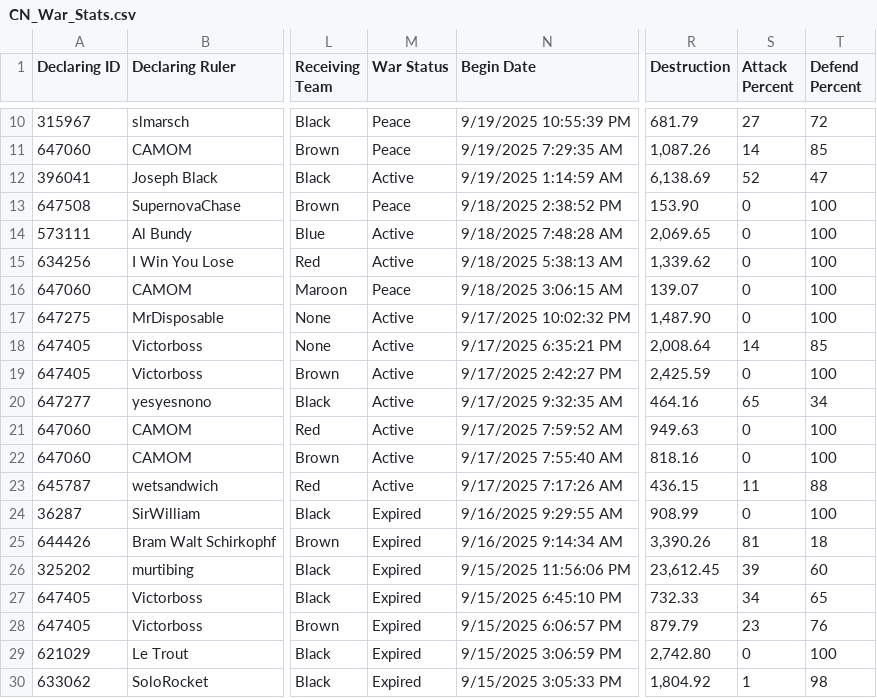
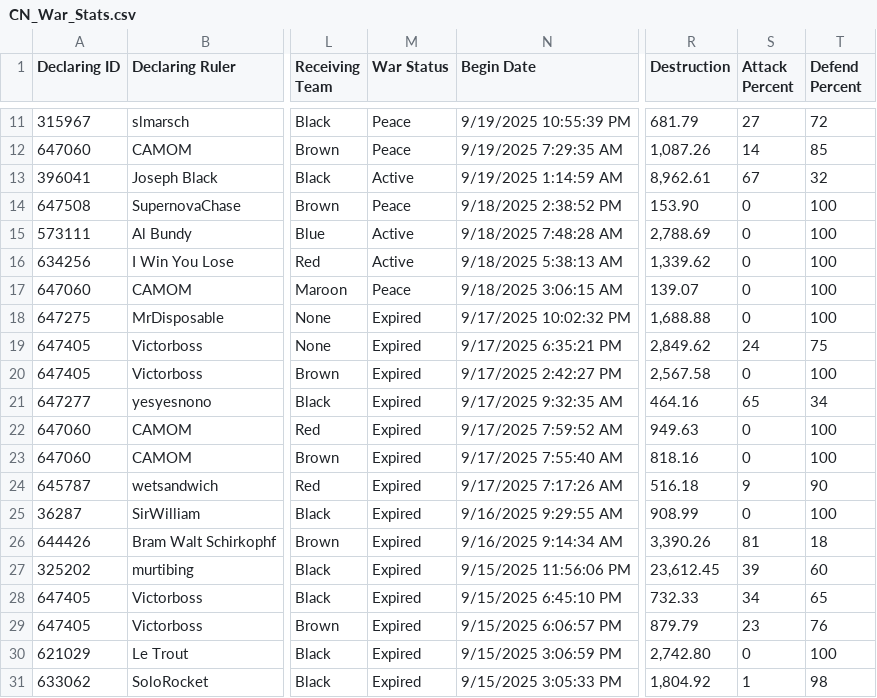
Before and after one commit to oh-ari/oh-ari.github.io, a CSV file: daily/CN_War_Stats.csv, drawn as a sheet; only a part is shown, gaps mark what is left out; addresses are those after the commit; the diff covers the shown part only; the diff names each change by its address in the sheet, - before the commit and + after, or states it on an @@ line.

```diff
--- a/daily/CN_War_Stats.csv
+++ b/daily/CN_War_Stats.csv
-R13 (Destruction): 6,138.69
+R13 (Destruction): 8,962.61
-S13 (Attack Percent): 52
+S13 (Attack Percent): 67
-T13 (Defend Percent): 47
+T13 (Defend Percent): 32
-R15 (Destruction): 2,069.65
+R15 (Destruction): 2,788.69
-M18:M24 (War Status): Active
+M18:M24 (War Status): Expired
-R18 (Destruction): 1,487.90
+R18 (Destruction): 1,688.88
-R19 (Destruction): 2,008.64
+R19 (Destruction): 2,849.62
-S19 (Attack Percent): 14
+S19 (Attack Percent): 24
-T19 (Defend Percent): 85
+T19 (Defend Percent): 75
-R20 (Destruction): 2,425.59
+R20 (Destruction): 2,567.58
-R24 (Destruction): 436.15
+R24 (Destruction): 516.18
-S24 (Attack Percent): 11
+S24 (Attack Percent): 9
-T24 (Defend Percent): 88
+T24 (Defend Percent): 90
```
Also changed, not shown: 1 added row, 6 removed rows and 15 edited cells elsewhere in this file, daily/CN_Alliance_Stats.csv, daily/CN_Foreign_Aid.csv, 3 other files.
